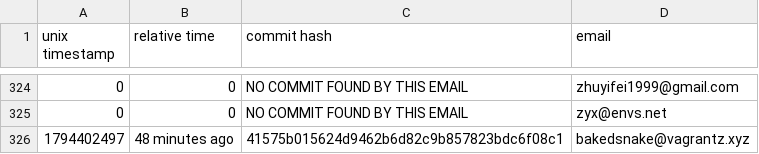
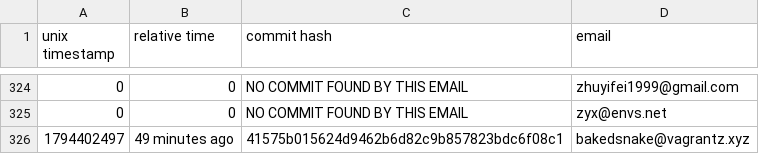
Before and after one commit to ingenarel/gentoo-hit-list, a CSV file: .maintainer-stats.csv, drawn as a sheet; only a part is shown, gaps mark what is left out.

```diff
--- a/.maintainer-stats.csv
+++ b/.maintainer-stats.csv
@@ -325,2 +325,2 @@ unix timestamp,relative time,commit hash,email
 0,0,NO COMMIT FOUND BY THIS EMAIL,zyx@envs.net
-1794402497,48 minutes ago,41575b015624d9462b6d82c9b857823bdc6f08c1,bakedsnake@vagrantz.xyz
+1794402497,49 minutes ago,41575b015624d9462b6d82c9b857823bdc6f08c1,bakedsnake@vagrantz.xyz
```
